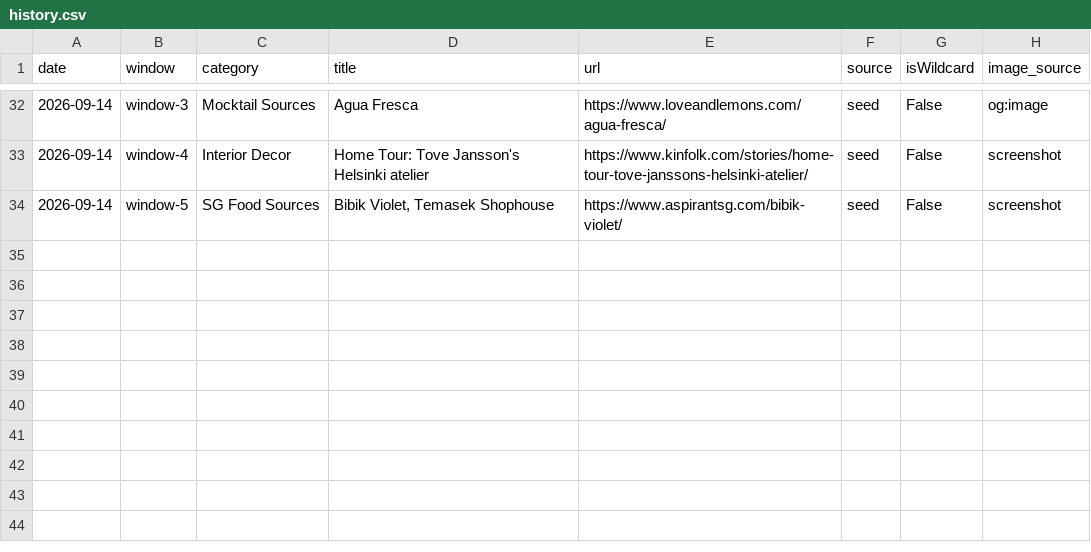
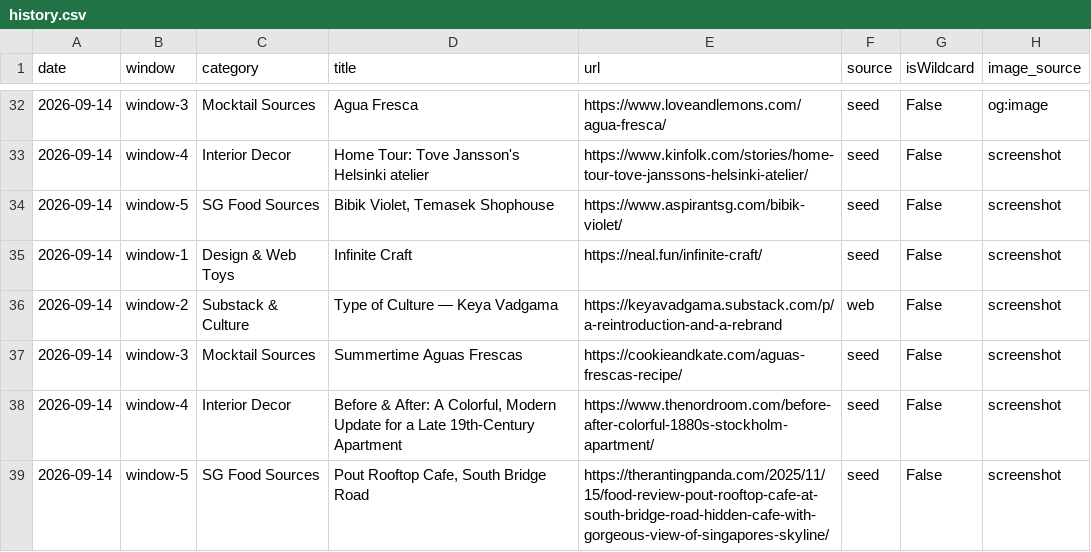
Before and after one commit to neeshasahl-cpu/mellies-corner, a CSV file: history.csv, drawn as a sheet; only a part is shown, gaps mark what is left out; the diff names each change by its address in the sheet, - before the commit and + after, or states it on an @@ line.

```diff
--- a/history.csv
+++ b/history.csv
+row 35: 2026-09-14 | window-1 | Design & Web Toys | Infinite Craft | https://neal.fun/infinite-craft/ | seed | False | screenshot
+row 36: 2026-09-14 | window-2 | Substack & Culture | Type of Culture — Keya Vadgama | https://keyavadgama.substack.com/p/a-reintroduction-and-a-rebrand | web | False | screenshot
+row 37: 2026-09-14 | window-3 | Mocktail Sources | Summertime Aguas Frescas | https://cookieandkate.com/aguas-frescas-recipe/ | seed | False | screenshot
+row 38: 2026-09-14 | window-4 | Interior Decor | Before & After: A Colorful, Modern Update for a Late 19th-Century Apartment | https://www.thenordroom.com/before-after-colorful-1880s-stockholm-apartment/ | seed | False | screenshot
+row 39: 2026-09-14 | window-5 | SG Food Sources | Pout Rooftop Cafe, South Bridge Road | https://therantingpanda.com/2025/11/15/food-review-pout-rooftop-cafe-at-south-bridge-road-hidden-cafe-with-gorgeous-view-of-singapores-skyline/ | seed | False | screenshot
```
Also changed, not shown: 9 other files.
